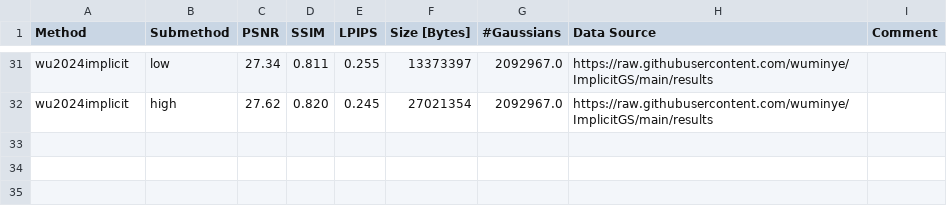
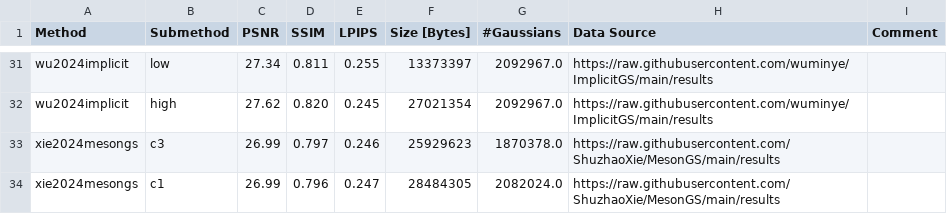
Before and after one commit to w-m/3dgs-compression-survey, a CSV file: results/MipNeRF360.csv, drawn as a sheet; only a part is shown, gaps mark what is left out; the diff names each change by its address in the sheet, - before the commit and + after, or states it on an @@ line.

```diff
--- a/results/MipNeRF360.csv
+++ b/results/MipNeRF360.csv
+row 33: xie2024mesongs | c3 | 26.99 | 0.797 | 0.246 | 25929623 | 1870378.0 | https://raw.githubusercontent.com/ShuzhaoXie/MesonGS/main/results
+row 34: xie2024mesongs | c1 | 26.99 | 0.796 | 0.247 | 28484305 | 2082024.0 | https://raw.githubusercontent.com/ShuzhaoXie/MesonGS/main/results
```
Also changed, not shown: results/DeepBlending.csv, results/SyntheticNeRF.csv, 4 other files.
